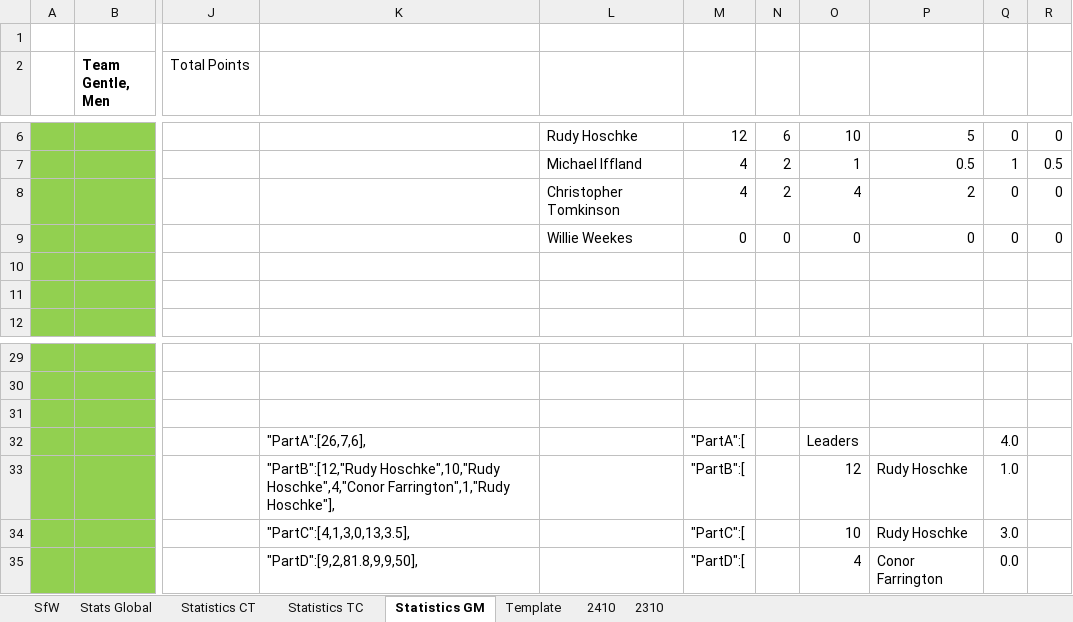
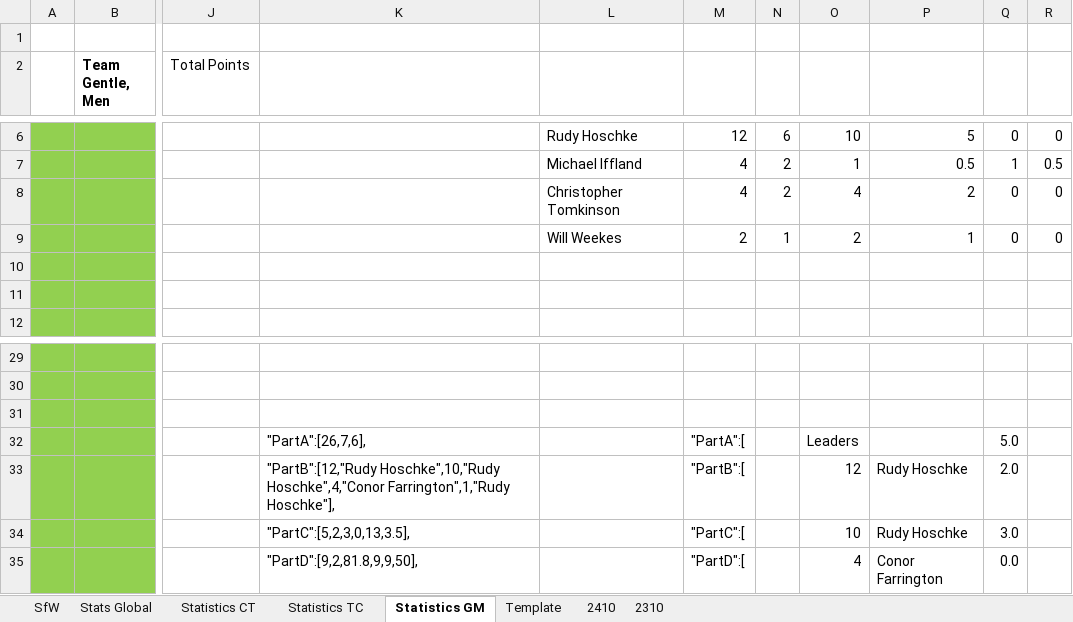
Before and after one commit to KingGoose20/LTBO, an Excel workbook: Other Files/PastResults.xlsx, sheet Statistics GM, drawn as a sheet; only a part is shown, gaps mark what is left out; values as stored, in another font and other column widths than the file's, no borders; table styles not drawn; the diff names each change by its address in the sheet, - before the commit and + after, or states it on an @@ line.

```diff
--- a/Other Files/PastResults.xlsx (sheet Statistics GM)
+++ b/Other Files/PastResults.xlsx (sheet Statistics GM)
-L9: Willie Weekes
+L9: Will Weekes
-M9: 0
+M9: 2
-N9: 0
+N9: 1
-O9: 0
+O9: 2
-P9: 0
+P9: 1
-Q32: 4.0
+Q32: 5.0
-Q33: 1.0
+Q33: 2.0
-K34: "PartC":[4,1,3,0,13,3.5],
+K34: "PartC":[5,2,3,0,13,3.5],
```
Also changed, not shown: sheet Stats Global, sheet SfW, sheet 2410, sheet Template, sheet 2310, 9 other files.
